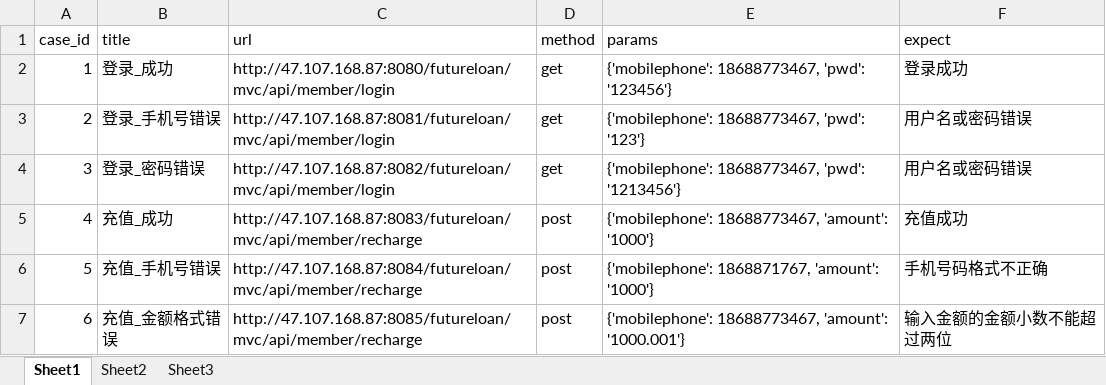
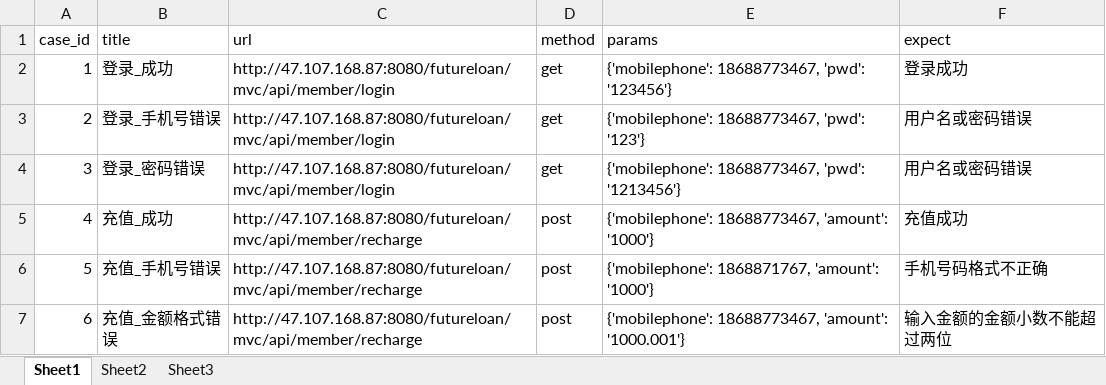
Before and after one commit to xibei5678/api_auto, an Excel workbook: python_api_test_first/test_case.xlsx, sheet Sheet1, drawn as a sheet; values as stored, in another font and other column widths than the file's, no borders; the diff names each change by its address in the sheet, - before the commit and + after, or states it on an @@ line.

```diff
--- a/python_api_test_first/test_case.xlsx (sheet Sheet1)
+++ b/python_api_test_first/test_case.xlsx (sheet Sheet1)
-C3 (url): http://47.107.168.87:8081/futureloan/mvc/api/member/login
+C3 (url): http://47.107.168.87:8080/futureloan/mvc/api/member/login
-C4 (url): http://47.107.168.87:8082/futureloan/mvc/api/member/login
+C4 (url): http://47.107.168.87:8080/futureloan/mvc/api/member/login
-C5 (url): http://47.107.168.87:8083/futureloan/mvc/api/member/recharge
+C5 (url): http://47.107.168.87:8080/futureloan/mvc/api/member/recharge
-C6 (url): http://47.107.168.87:8084/futureloan/mvc/api/member/recharge
+C6 (url): http://47.107.168.87:8080/futureloan/mvc/api/member/recharge
-C7 (url): http://47.107.168.87:8085/futureloan/mvc/api/member/recharge
+C7 (url): http://47.107.168.87:8080/futureloan/mvc/api/member/recharge
```
Also changed, not shown: sheet Sheet2, 4 other files.
